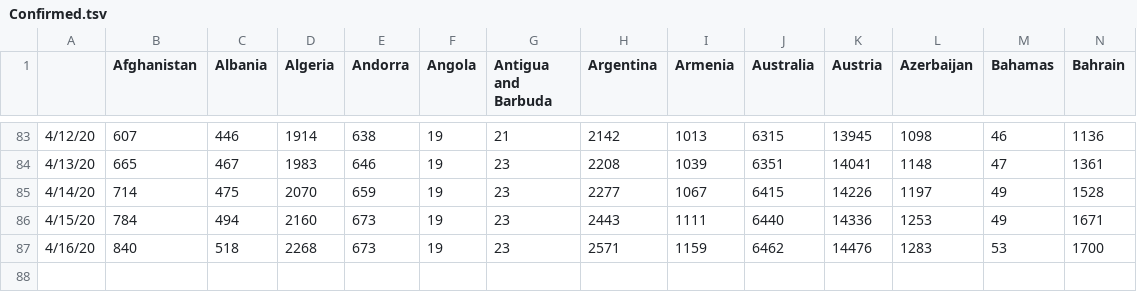
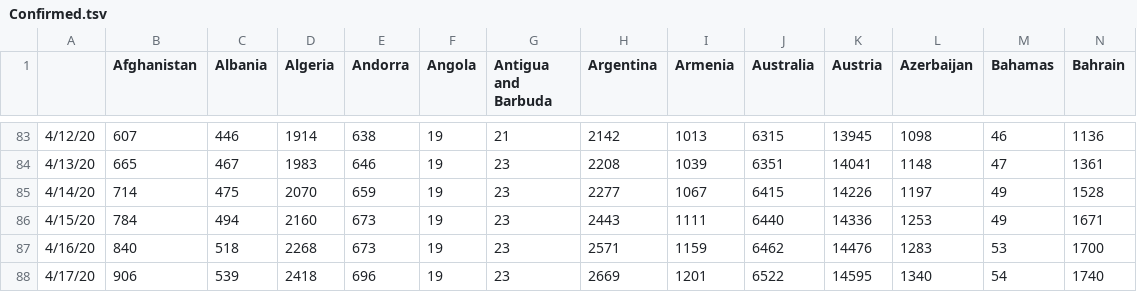
Before and after one commit to mehrankr/mehrankr.github.io, a TSV file: covid19/Confirmed.tsv, drawn as a sheet; only a part is shown, gaps mark what is left out; rows hold the shown columns only; the diff names each change by its address in the sheet, - before the commit and + after, or states it on an @@ line.

```diff
--- a/covid19/Confirmed.tsv
+++ b/covid19/Confirmed.tsv
+row 88: 4/17/20 | 906 | 539 | 2418 | 696 | 19 | 23 | 2669 | 1201 | 6522 | 14595 | 1340 | 54 | 1740
```
Also changed, not shown: covid19/COVID-19/csse_covid_19_data/csse_covid_19_time_series/time_series_covid19_confirmed_US.csv, covid19/COVID-19/csse_covid_19_data/csse_covid_19_time_series/time_series_covid19_confirmed_global.csv, 24 other files.
